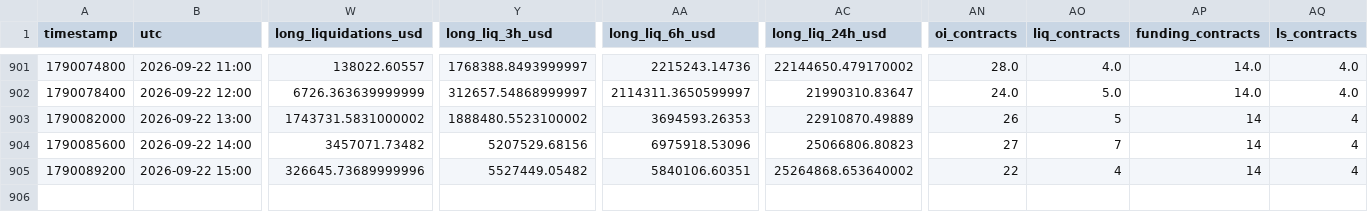
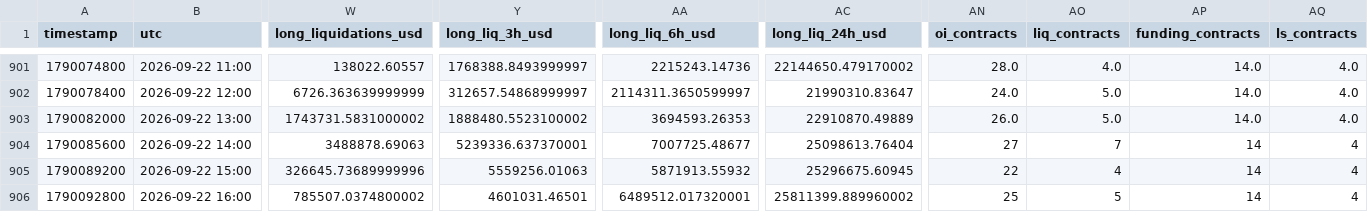
Before and after one commit to aakolodezh-eng/eth-squeeze-watch, a CSV file: eth_hourly.csv, drawn as a sheet; only a part is shown, gaps mark what is left out; rows hold the shown columns only; the diff names each change by its address in the sheet, - before the commit and + after, or states it on an @@ line.

```diff
--- a/eth_hourly.csv
+++ b/eth_hourly.csv
-AN903 (oi_contracts): 26
+AN903 (oi_contracts): 26.0
-AO903 (liq_contracts): 5
+AO903 (liq_contracts): 5.0
-AP903 (funding_contracts): 14
+AP903 (funding_contracts): 14.0
-AQ903 (ls_contracts): 4
+AQ903 (ls_contracts): 4.0
-W904 (long_liquidations_usd): 3457071.73482
+W904 (long_liquidations_usd): 3488878.69063
-Y904 (long_liq_3h_usd): 5207529.68156
+Y904 (long_liq_3h_usd): 5239336.637370001
-AA904 (long_liq_6h_usd): 6975918.53096
+AA904 (long_liq_6h_usd): 7007725.48677
-AC904 (long_liq_24h_usd): 25066806.80823
+AC904 (long_liq_24h_usd): 25098613.76404
-Y905 (long_liq_3h_usd): 5527449.05482
+Y905 (long_liq_3h_usd): 5559256.01063
-AA905 (long_liq_6h_usd): 5840106.60351
+AA905 (long_liq_6h_usd): 5871913.55932
-AC905 (long_liq_24h_usd): 25264868.653640002
+AC905 (long_liq_24h_usd): 25296675.60945
+row 906: 1790092800 | 2026-09-22 16:00 | 785507.0374800002 | 4601031.46501 | 6489512.017320001 | 25811399.889960002 | 25 | 5 | 14 | 4
```
